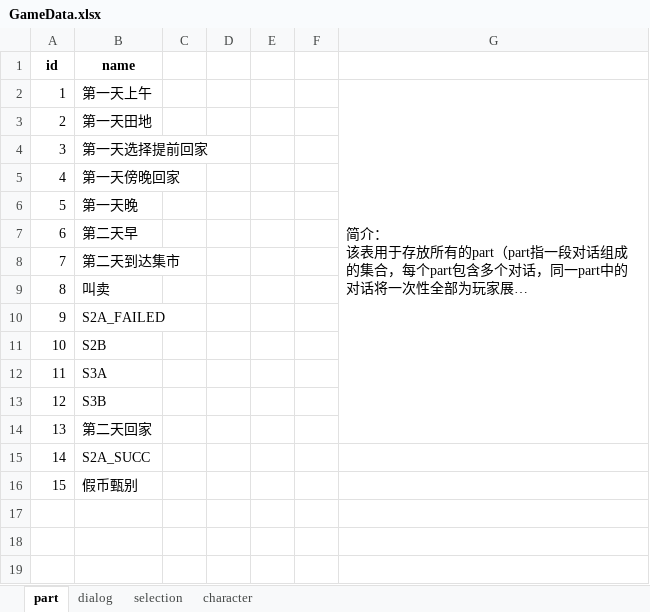
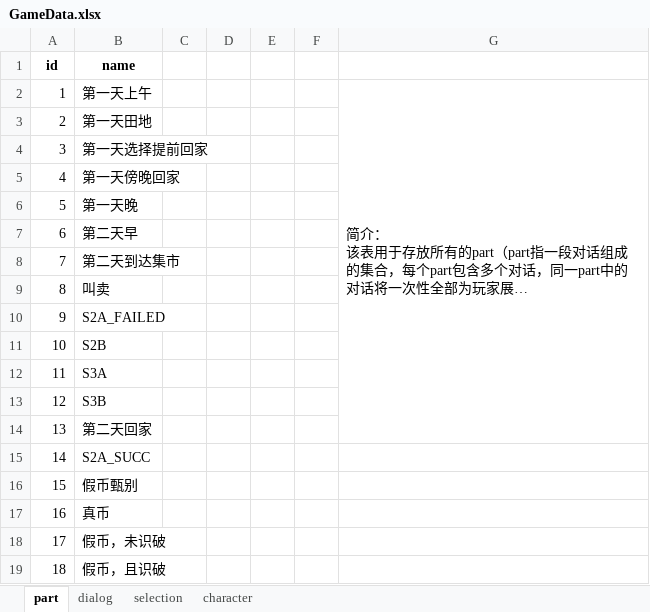
Before and after one commit to Hell-Tractor/Planet-Plant, an Excel workbook: Assets/Editors/Data/GameData.xlsx, sheet part, drawn as a sheet; long unchanged cells end in …; values as stored, in another font and other column widths than the file's, no borders; the diff names each change by its address in the sheet, - before the commit and + after, or states it on an @@ line.

```diff
--- a/Assets/Editors/Data/GameData.xlsx (sheet part)
+++ b/Assets/Editors/Data/GameData.xlsx (sheet part)
+row 17: 16 | 真币
+row 18: 17 | 假币，未识破
+row 19: 18 | 假币，且识破
```
Also changed, not shown: sheet dialog, sheet selection, 37 other files.
